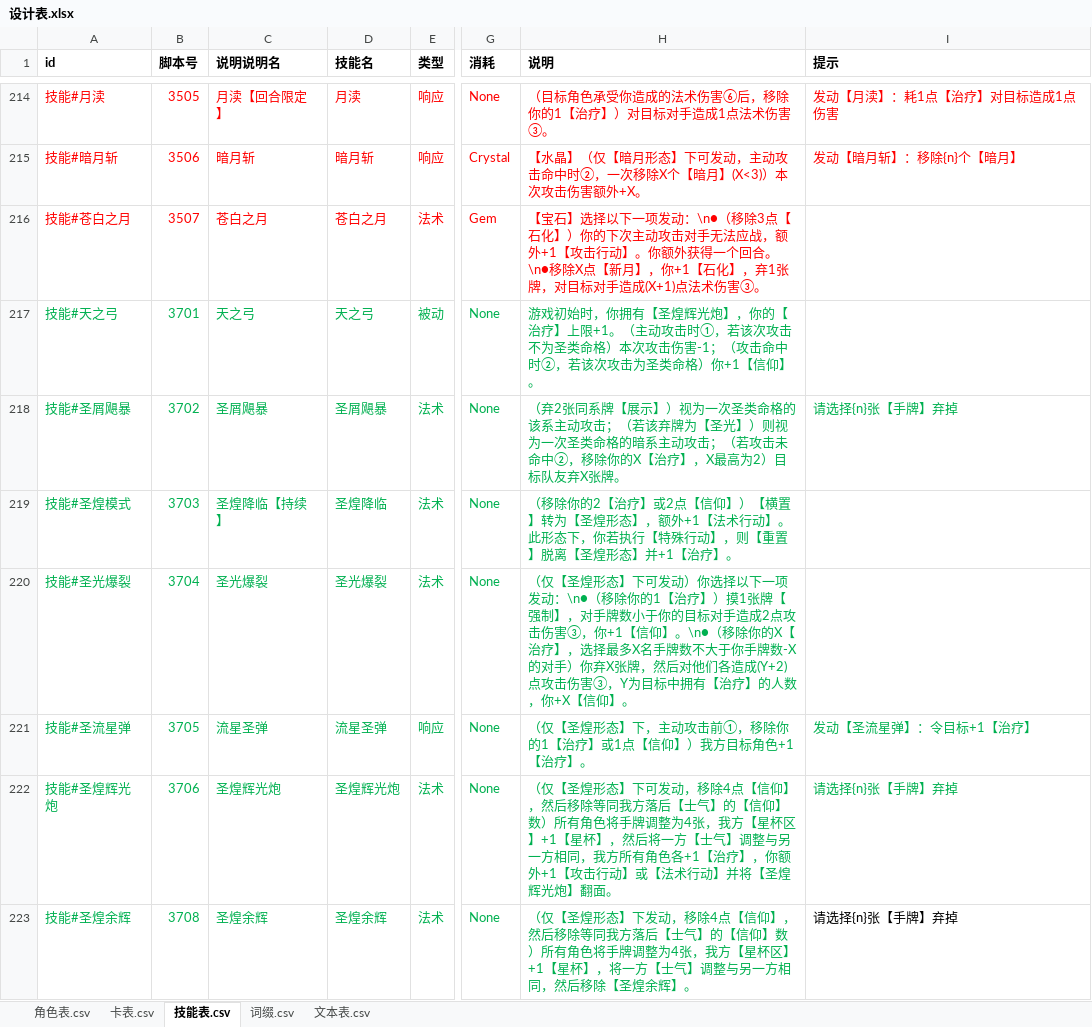
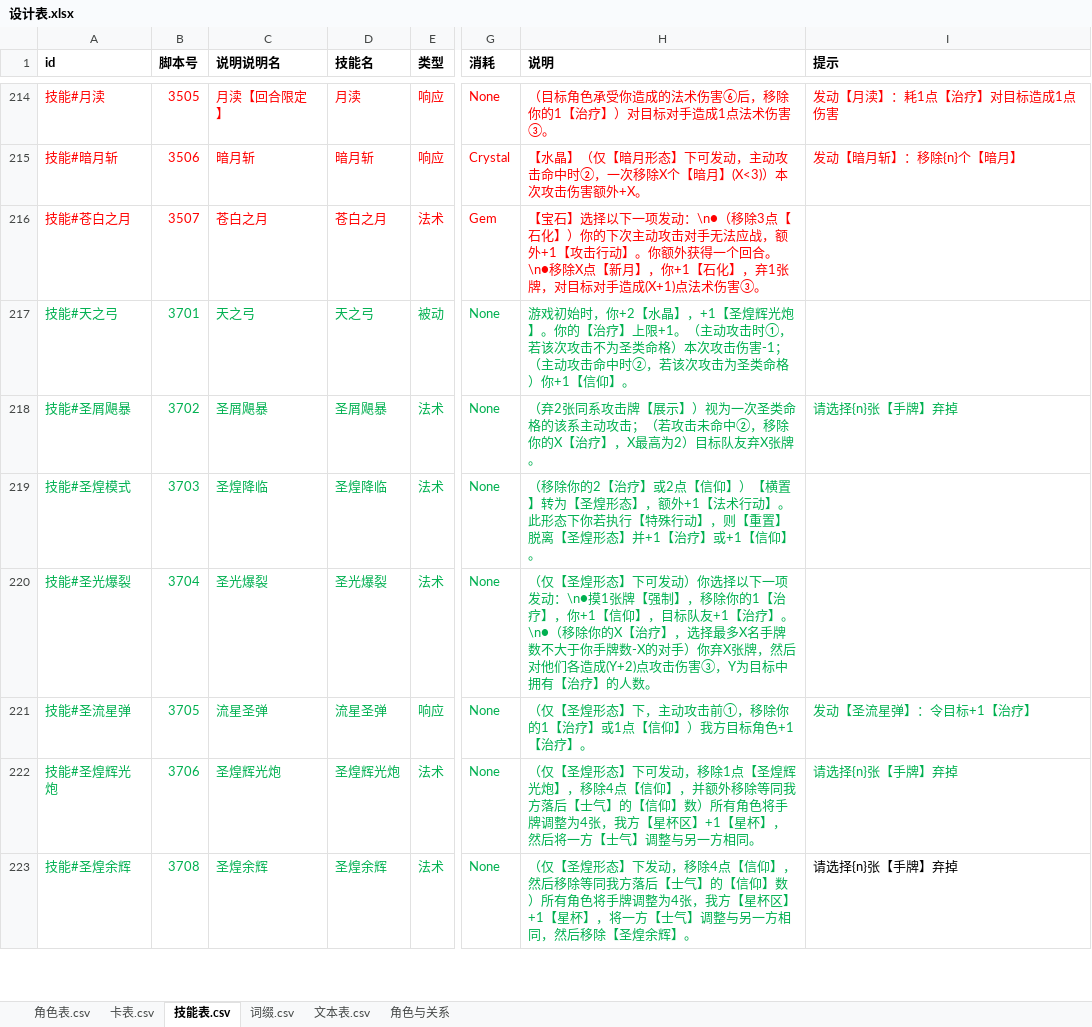
Before and after one commit to johnnash2017/xianyu_xingbei, an Excel workbook: Table/Design/设计表.xlsx, sheet 技能表.csv, drawn as a sheet; only a part is shown, gaps mark what is left out; values as stored, in another font and other column widths than the file's, no borders; the diff covers the shown part only; the diff names each change by its address in the sheet, - before the commit and + after, or states it on an @@ line.

```diff
--- a/Table/Design/设计表.xlsx (sheet 技能表.csv)
+++ b/Table/Design/设计表.xlsx (sheet 技能表.csv)
+sheet tab: 角色与关系
-H217 (说明): …始时，你拥有【圣煌辉光炮】，你的【治疗】上限+1。（主动攻击时①，若该次攻击不为圣类命格）本次攻击伤害-1；（攻击命中…
+H217 (说明): …始时，你+2【水晶】，+1【圣煌辉光炮】。你的【治疗】上限+1。（主动攻击时①，若该次攻击不为圣类命格）本次攻击伤害-1；（主动攻击命中…
-H218 (说明): …2张同系牌【展示】）视为一次圣类命格的该系主动攻击；（若该弃牌为【圣光】）则视为一次圣类命格的暗系主动攻…
+H218 (说明): …2张同系攻击牌【展示】）视为一次圣类命格的该系主动攻…
-C219 (说明说明名): 圣煌降临【持续】
+C219 (说明说明名): 圣煌降临
-H219 (说明): …此形态下，你若执行【特殊行动】，则【重置】脱离【圣煌形态】并+1【治疗】。
+H219 (说明): …此形态下你若执行【特殊行动】，则【重置】脱离【圣煌形态】并+1【治疗】或+1【信仰】。
-H220 (说明): …发动：\n●（移除你的1【治疗】）摸1张牌【强制】，对手牌数小于你的目标对手造成2点攻击伤害③，你+1【信仰】。\n●（移除你的X【治疗】，选择最多X名手牌数不大于你手牌数-X的对手）你弃X张牌，然后对他们各造成(Y+2)点攻击伤害③，Y为目标中拥有【治疗】的人数，你+X【信仰】。
+H220 (说明): …发动：\n●摸1张牌【强制】，移除你的1【治疗】，你+1【信仰】，目标队友+1【治疗】。\n●（移除你的X【治疗】，选择最多X名手牌数不大于你手牌数-X的对手）你弃X张牌，然后对他们各造成(Y+2)点攻击伤害③，Y为目标中拥有【治疗】的人数。
-H222 (说明): …动，移除4点【信仰】，然后移除等同我方落后【士气】的【信仰】数）所有角色将手牌调整为4张，我方【星杯区】+1【星杯】，然后将一方【士气】调整与另一方相同，我方所有角色各+1【治疗】，你额外+1【攻击行动】或【法术行动】并将【圣煌辉光炮】翻面。
+H222 (说明): …动，移除1点【圣煌辉光炮】，移除4点【信仰】，并额外移除等同我方落后【士气】的【信仰】数）所有角色将手牌调整为4张，我方【星杯区】+1【星杯】，然后将一方【士气】调整与另一方相同。
```
Also changed, not shown: 13 added rows, 10 edited cells and cell formats elsewhere in this sheet, sheet 角色表.csv, 49 other files.
